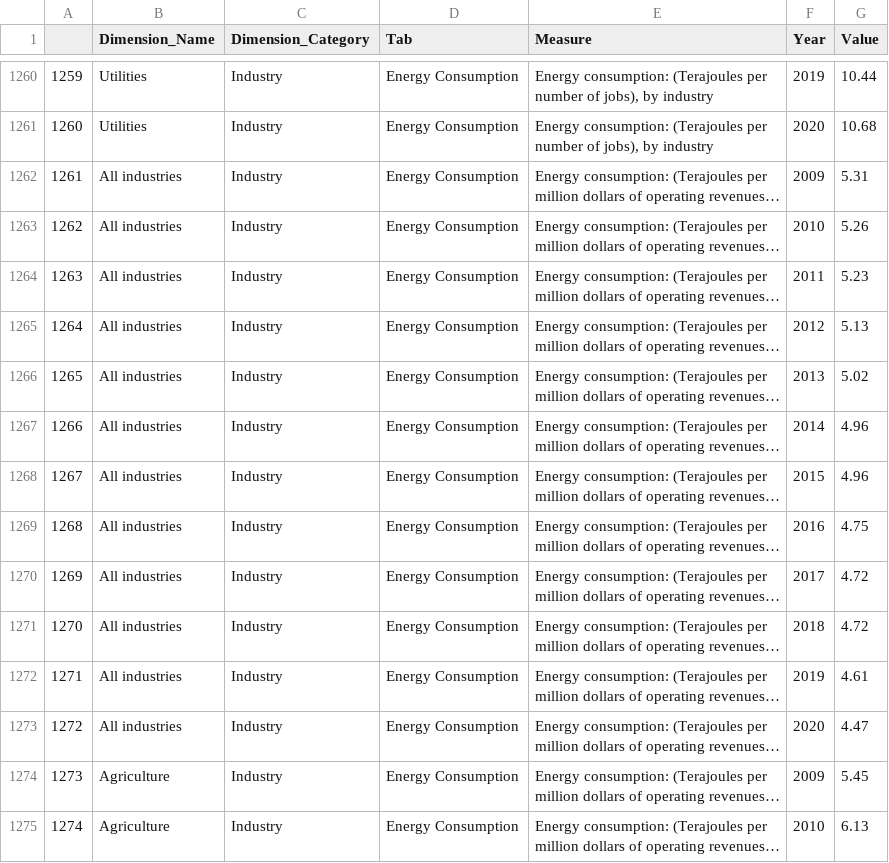
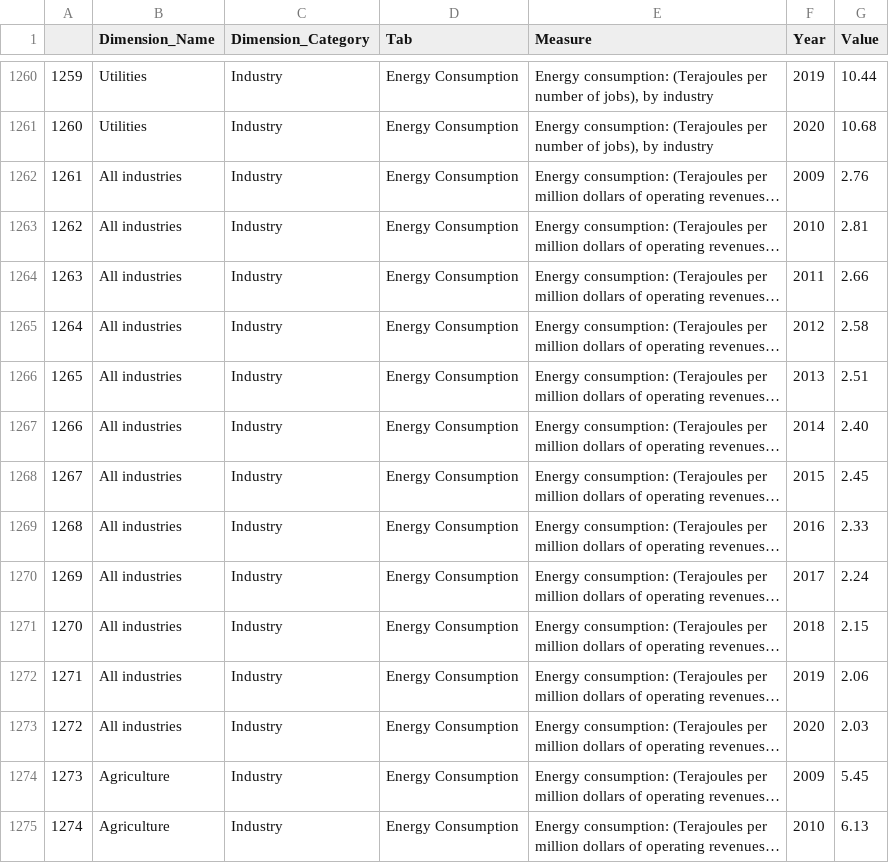
Before and after one commit to shamanthc/bdl-lde-public, a CSV file: Data_for_databricks/BCT_ENV_STC_Data_for_SQL.csv, drawn as a sheet; only a part is shown, gaps mark what is left out; long unchanged cells end in …; the diff names each change by its address in the sheet, - before the commit and + after, or states it on an @@ line.

Commit message:
Add files via upload

```diff
--- a/Data_for_databricks/BCT_ENV_STC_Data_for_SQL.csv
+++ b/Data_for_databricks/BCT_ENV_STC_Data_for_SQL.csv
-G1262 (Value): 5.31
+G1262 (Value): 2.76
-G1263 (Value): 5.26
+G1263 (Value): 2.81
-G1264 (Value): 5.23
+G1264 (Value): 2.66
-G1265 (Value): 5.13
+G1265 (Value): 2.58
-G1266 (Value): 5.02
+G1266 (Value): 2.51
-G1267 (Value): 4.96
+G1267 (Value): 2.40
-G1268 (Value): 4.96
+G1268 (Value): 2.45
-G1269 (Value): 4.75
+G1269 (Value): 2.33
-G1270 (Value): 4.72
+G1270 (Value): 2.24
-G1271 (Value): 4.72
+G1271 (Value): 2.15
-G1272 (Value): 4.61
+G1272 (Value): 2.06
-G1273 (Value): 4.47
+G1273 (Value): 2.03
```
